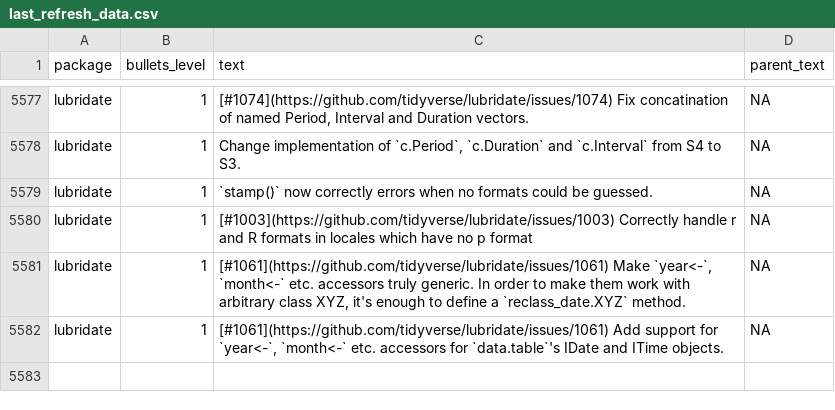
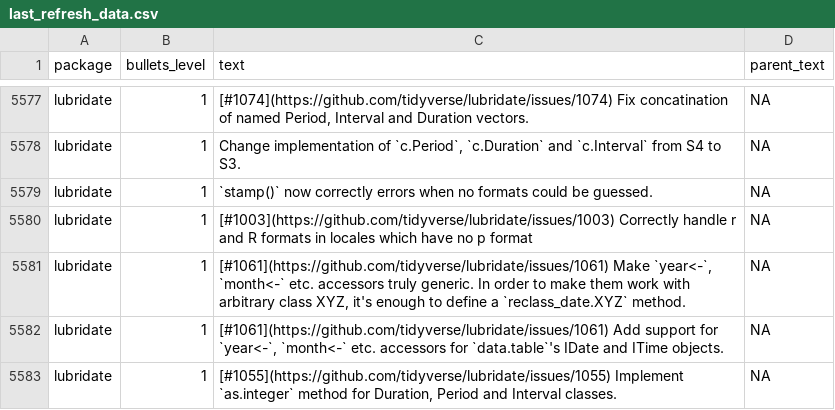
Before and after one commit to wurli/tidyverse-dev-bot, a CSV file: last_refresh_data.csv, drawn as a sheet; only a part is shown, gaps mark what is left out.

```diff
--- a/last_refresh_data.csv
+++ b/last_refresh_data.csv
@@ -5913 +5913,2 @@ lubridate,1,"[#1061](https://github.com/tidyverse/lubridate/issues/1061) Make `y
 lubridate,1,"[#1061](https://github.com/tidyverse/lubridate/issues/1061) Add support for `year<-`, `month<-` etc. accessors for `data.table`'s IDate and ITime objects.",NA
+lubridate,1,"[#1055](https://github.com/tidyverse/lubridate/issues/1055) Implement `as.integer` method for Duration, Period and Interval classes.",NA
```
Also changed, not shown: 3 other files.
